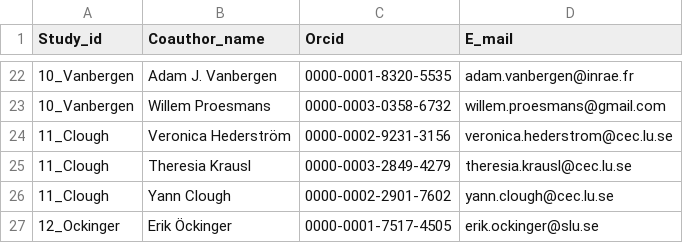
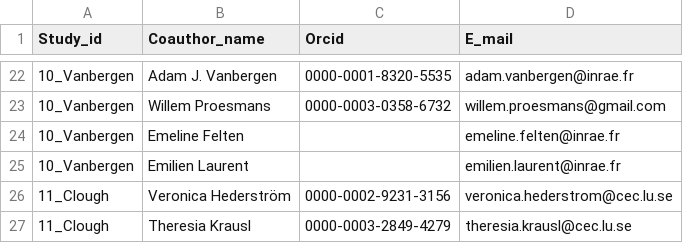
Before and after one commit to JoseBSL/EuPPollNet, a CSV file: Data/Manuscript_info/Authorship.csv, drawn as a sheet; only a part is shown, gaps mark what is left out; the shorter side is filled out with more unchanged rows; the diff names each change by its address in the sheet, - before the commit and + after, or states it on an @@ line.

```diff
--- a/Data/Manuscript_info/Authorship.csv
+++ b/Data/Manuscript_info/Authorship.csv
+row 24: 10_Vanbergen | Emeline Felten |  | emeline.felten@inrae.fr
+row 25: 10_Vanbergen | Emilien Laurent |  | emilien.laurent@inrae.fr
```
Also changed, not shown: Data/Manuscript_info/Affiliation_list.csv, Data/Manuscript_info/Authorship_ordered.csv, 13 other files.
